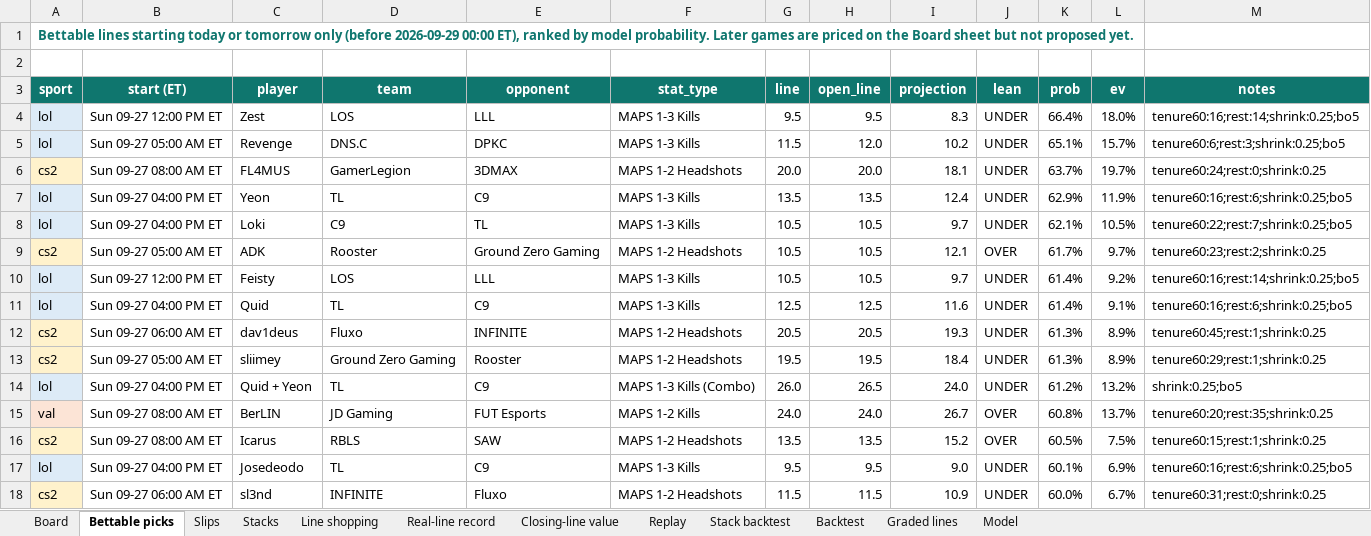
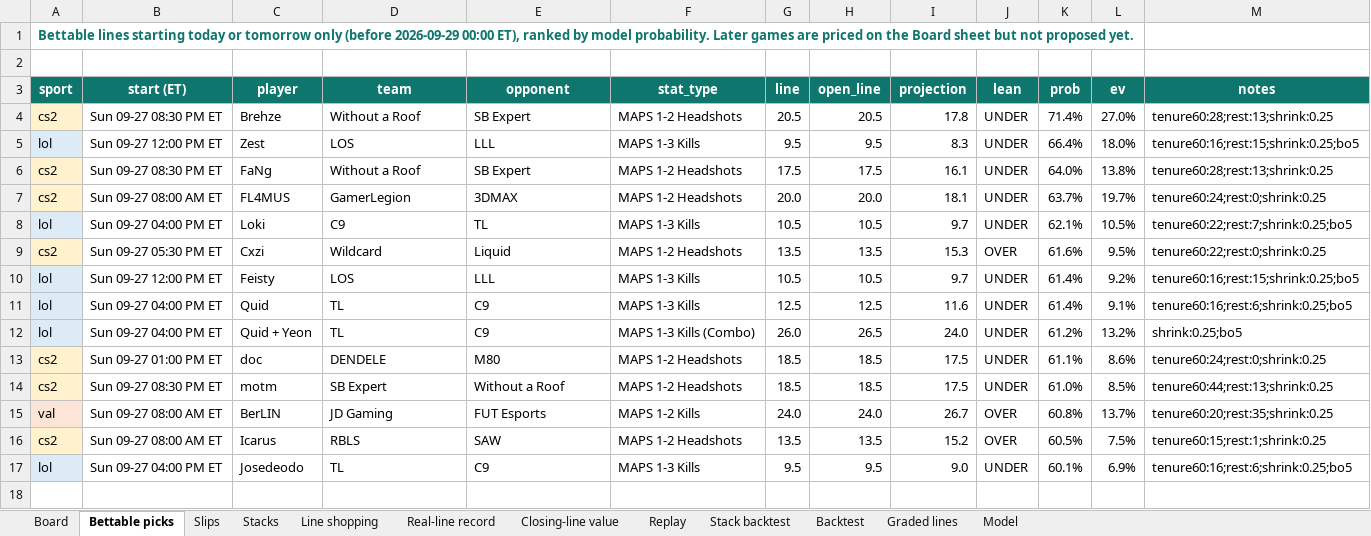
Before and after one commit to vppbuisiness-boop/onboardedagent, an Excel workbook: data/exports/edgeline_model.xlsx, sheet Bettable picks, drawn as a sheet; values as stored, in another font and other column widths than the file's, no borders; conditional formats not drawn; removed rows and columns are numbered as before the commit, all else as after; the diff names each change by its address in the sheet, - before the commit and + after, or states it on an @@ line.

```diff
--- a/data/exports/edgeline_model.xlsx (sheet Bettable picks)
+++ b/data/exports/edgeline_model.xlsx (sheet Bettable picks)
+row 4: cs2 | Sun 09-27 08:30 PM ET | Brehze | Without a Roof | SB Expert | MAPS 1-2 Headshots | 20.5 | 20.5 | 17.8 | UNDER | 71.4% | 27.0% | tenure60:28;rest:13;shrink:0.25
-M5 (notes): tenure60:16;rest:14;shrink:0.25;bo5
+M5 (notes): tenure60:16;rest:15;shrink:0.25;bo5
-row 5: lol | Sun 09-27 05:00 AM ET | Revenge | DNS.C | DPKC | MAPS 1-3 Kills | 11.5 | 12.0 | 10.2 | UNDER | 65.1% | 15.7% | tenure60:6;rest:3;shrink:0.25;bo5
+row 6: cs2 | Sun 09-27 08:30 PM ET | FaNg | Without a Roof | SB Expert | MAPS 1-2 Headshots | 17.5 | 17.5 | 16.1 | UNDER | 64.0% | 13.8% | tenure60:28;rest:13;shrink:0.25
-row 7: lol | Sun 09-27 04:00 PM ET | Yeon | TL | C9 | MAPS 1-3 Kills | 13.5 | 13.5 | 12.4 | UNDER | 62.9% | 11.9% | tenure60:16;rest:6;shrink:0.25;bo5
-row 9: cs2 | Sun 09-27 05:00 AM ET | ADK | Rooster | Ground Zero Gaming | MAPS 1-2 Headshots | 10.5 | 10.5 | 12.1 | OVER | 61.7% | 9.7% | tenure60:23;rest:2;shrink:0.25
+row 9: cs2 | Sun 09-27 05:30 PM ET | Cxzi | Wildcard | Liquid | MAPS 1-2 Headshots | 13.5 | 13.5 | 15.3 | OVER | 61.6% | 9.5% | tenure60:22;rest:0;shrink:0.25
-M10 (notes): tenure60:16;rest:14;shrink:0.25;bo5
+M10 (notes): tenure60:16;rest:15;shrink:0.25;bo5
-row 12: cs2 | Sun 09-27 06:00 AM ET | dav1deus | Fluxo | INFINITE | MAPS 1-2 Headshots | 20.5 | 20.5 | 19.3 | UNDER | 61.3% | 8.9% | tenure60:45;rest:1;shrink:0.25
-row 13: cs2 | Sun 09-27 05:00 AM ET | sliimey | Ground Zero Gaming | Rooster | MAPS 1-2 Headshots | 19.5 | 19.5 | 18.4 | UNDER | 61.3% | 8.9% | tenure60:29;rest:1;shrink:0.25
+row 13: cs2 | Sun 09-27 01:00 PM ET | doc | DENDELE | M80 | MAPS 1-2 Headshots | 18.5 | 18.5 | 17.5 | UNDER | 61.1% | 8.6% | tenure60:24;rest:0;shrink:0.25
+row 14: cs2 | Sun 09-27 08:30 PM ET | motm | SB Expert | Without a Roof | MAPS 1-2 Headshots | 18.5 | 18.5 | 17.5 | UNDER | 61.0% | 8.5% | tenure60:44;rest:13;shrink:0.25
-row 18: cs2 | Sun 09-27 06:00 AM ET | sl3nd | INFINITE | Fluxo | MAPS 1-2 Headshots | 11.5 | 11.5 | 10.9 | UNDER | 60.0% | 6.7% | tenure60:31;rest:0;shrink:0.25
```
Also changed, not shown: sheet Board, sheet Graded lines, sheet Stacks, sheet Slips, sheet Line shopping, sheet Real-line record, 2 more sheets, 10 other files.
